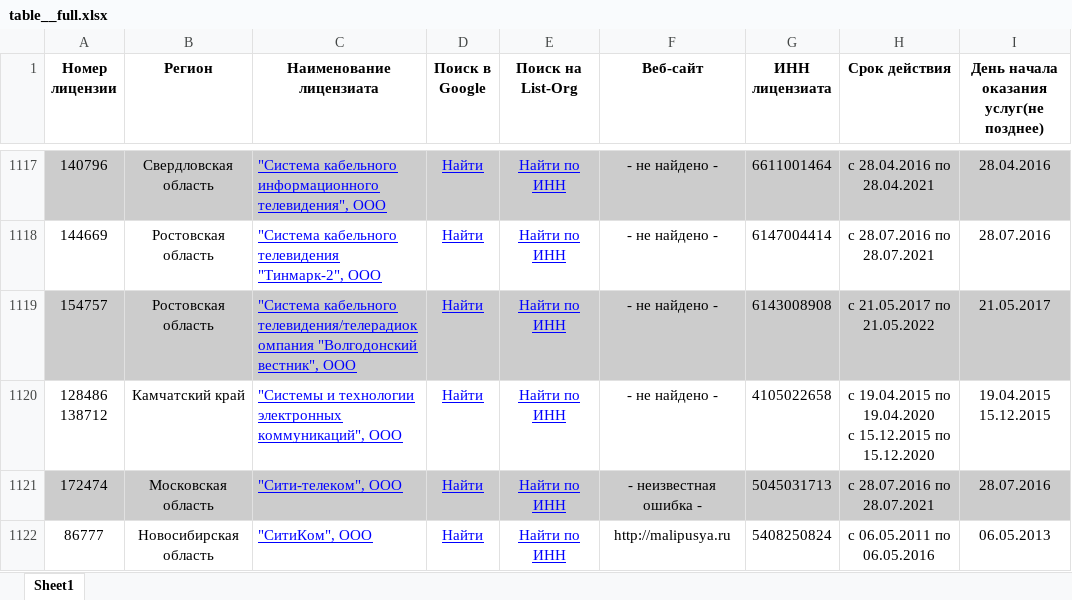
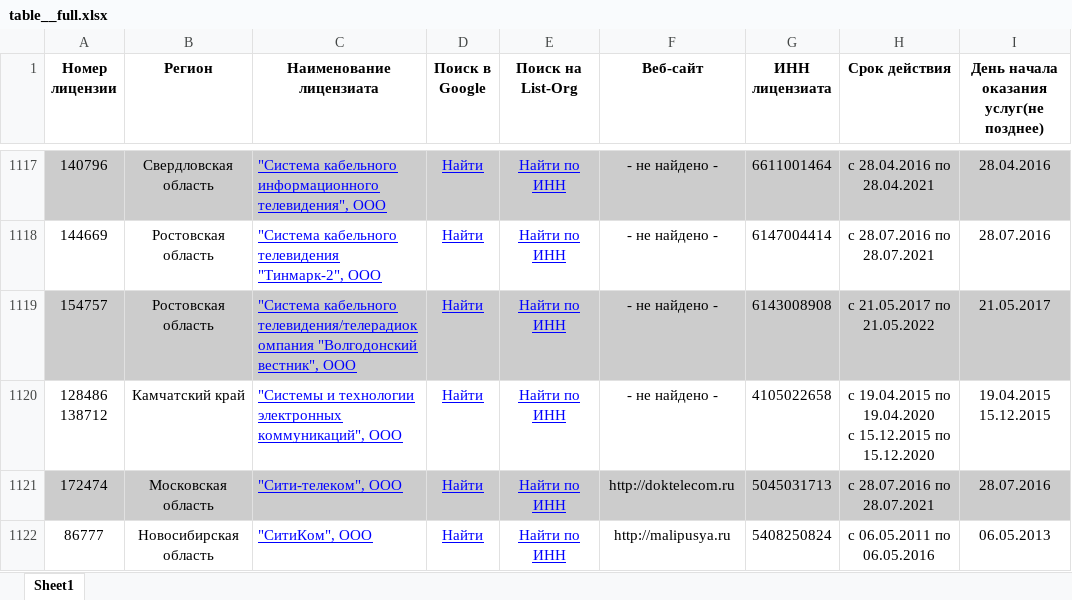
Before and after one commit to LexaPetrov/rkn_parser, an Excel workbook: table__full.xlsx, sheet Sheet1, drawn as a sheet; only a part is shown, gaps mark what is left out; values as stored, in another font and other column widths than the file's, no borders; the diff covers the shown part only; the diff names each change by its address in the sheet, - before the commit and + after, or states it on an @@ line.

```diff
--- a/table__full.xlsx (sheet Sheet1)
+++ b/table__full.xlsx (sheet Sheet1)
-F1121 (Веб-сайт): - неизвестная ошибка -
+F1121 (Веб-сайт): http://doktelecom.ru
```
Also changed, not shown: 46 edited cells elsewhere in this sheet, 1 other file.
